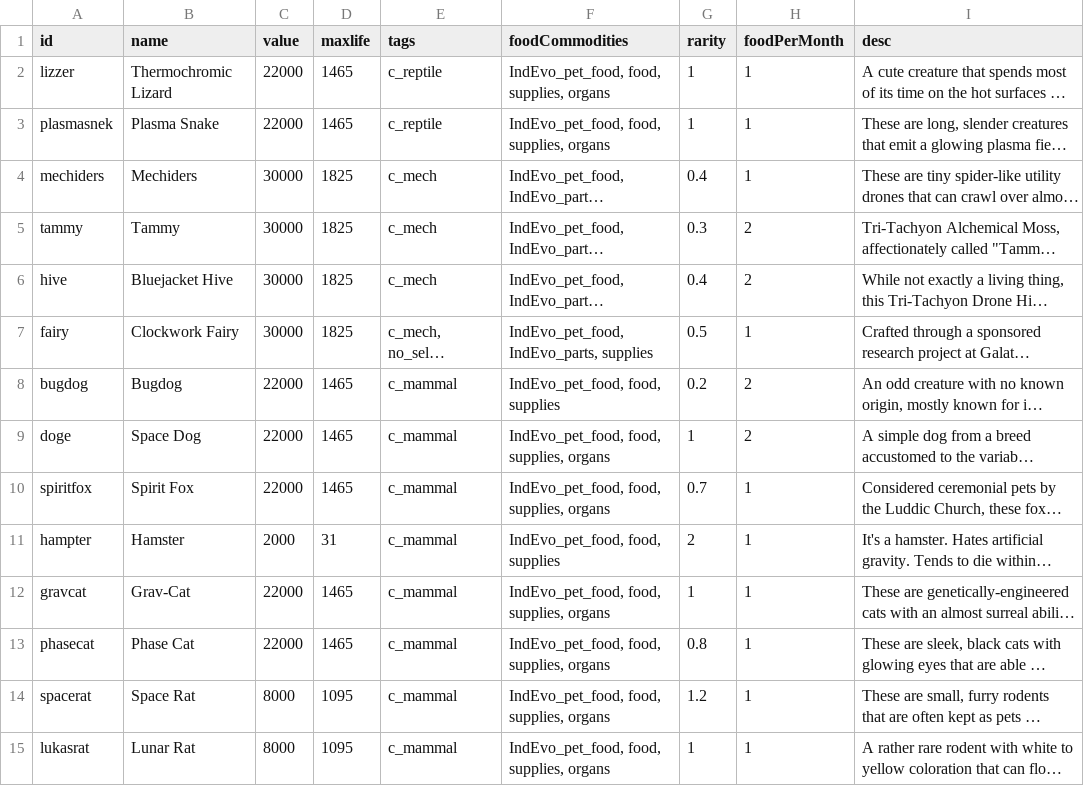
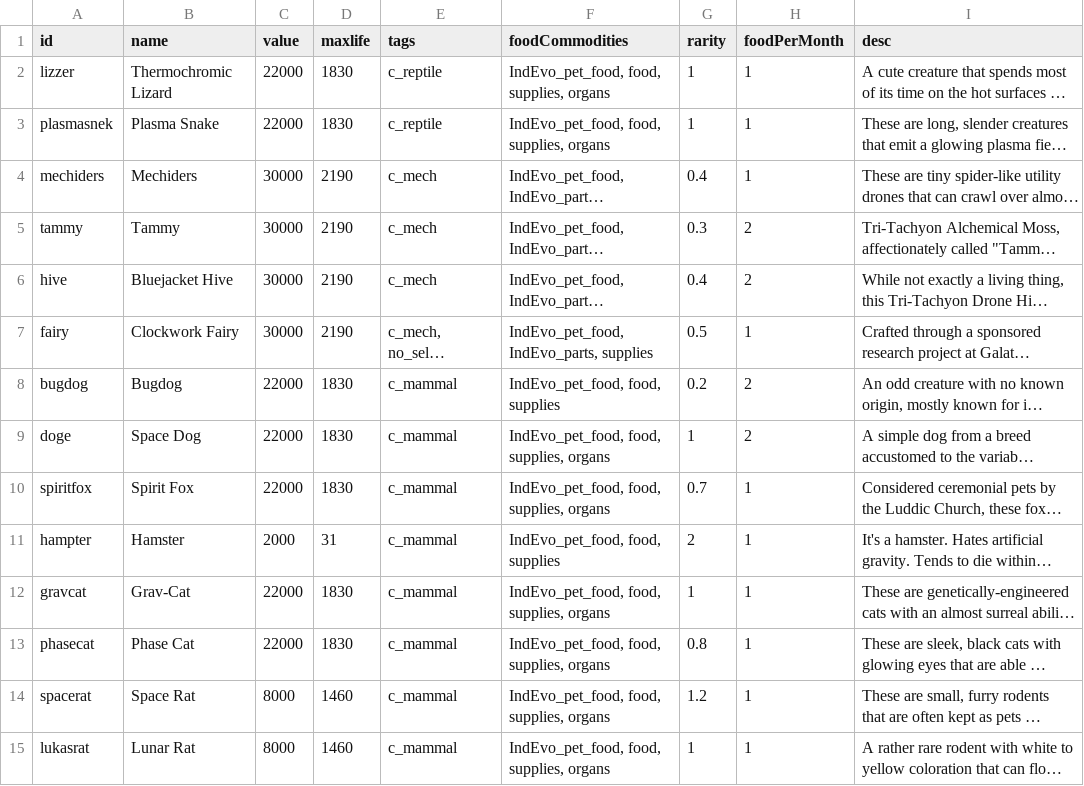
Before and after one commit to SirHartley/Industrial.Evolution, a CSV file: data/campaign/pets.csv, drawn as a sheet; only a part is shown; long unchanged cells end in …; the diff covers the shown part only; the diff names each change by its address in the sheet, - before the commit and + after, or states it on an @@ line.

```diff
--- a/data/campaign/pets.csv
+++ b/data/campaign/pets.csv
-D2:D3 (maxlife): 1465
+D2:D3 (maxlife): 1830
-D4:D7 (maxlife): 1825
+D4:D7 (maxlife): 2190
-D8:D10 (maxlife): 1465
+D8:D10 (maxlife): 1830
-D12:D13 (maxlife): 1465
+D12:D13 (maxlife): 1830
-D14:D15 (maxlife): 1095
+D14:D15 (maxlife): 1460
```
Also changed, not shown: 2 added rows and 20 edited cells elsewhere in this file, 9 other files.
